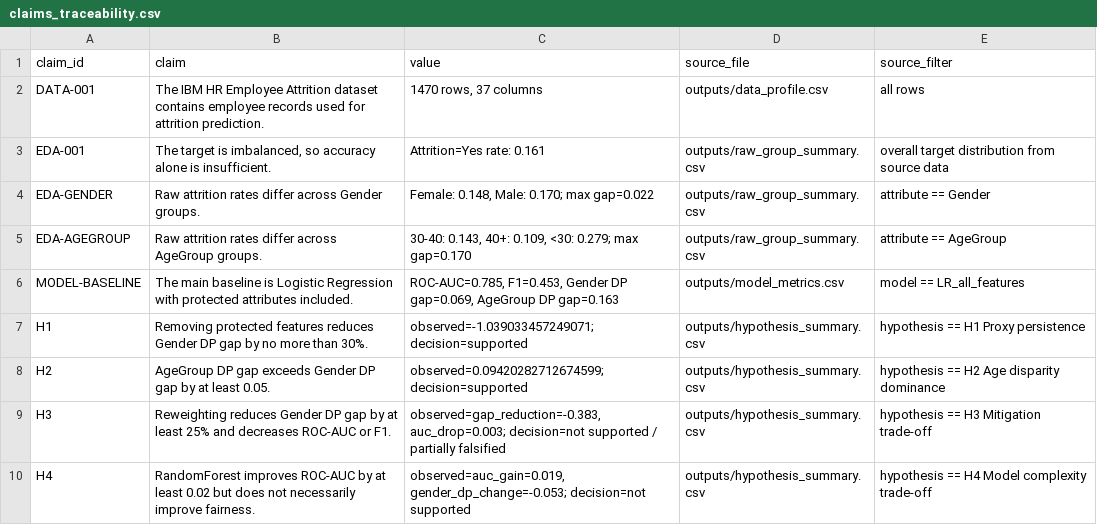
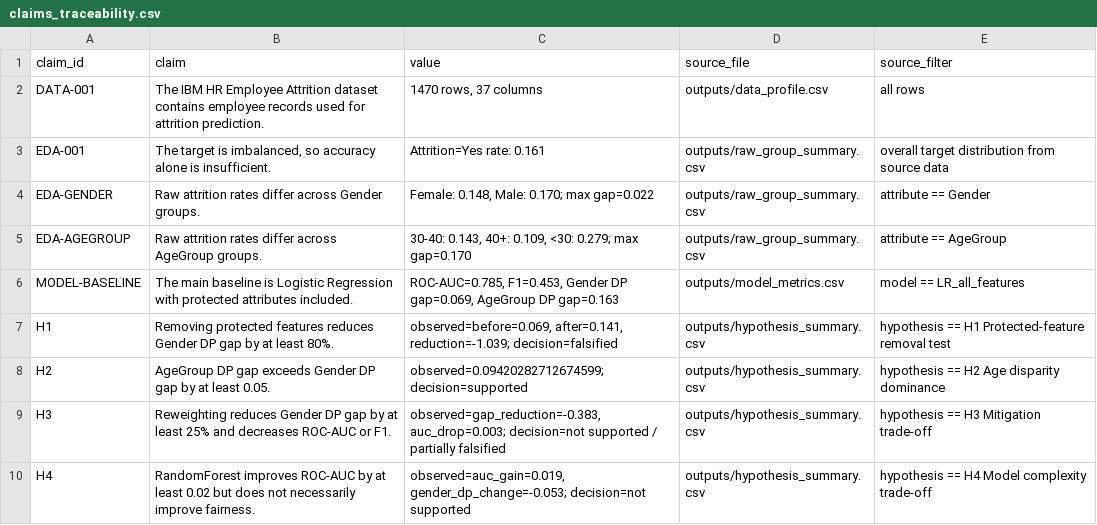
Before and after one commit to moonshr1ne/Research-on-Fairness-and-Bias, a CSV file: outputs/claims_traceability.csv, drawn as a sheet.

Commit message:
Revise H1 fairness hypothesis

```diff
--- a/outputs/claims_traceability.csv
+++ b/outputs/claims_traceability.csv
@@ -6,3 +6,3 @@ EDA-AGEGROUP,Raw attrition rates differ across AgeGroup groups.,"30-40: 0.143, 4
 MODEL-BASELINE,The main baseline is Logistic Regression with protected attributes included.,"ROC-AUC=0.785, F1=0.453, Gender DP gap=0.069, AgeGroup DP gap=0.163",outputs/model_metrics.csv,model == LR_all_features
-H1,Removing protected features reduces Gender DP gap by no more than 30%.,observed=-1.039033457249071; decision=supported,outputs/hypothesis_summary.csv,hypothesis == H1 Proxy persistence
+H1,Removing protected features reduces Gender DP gap by at least 80%.,"observed=before=0.069, after=0.141, reduction=-1.039; decision=falsified",outputs/hypothesis_summary.csv,hypothesis == H1 Protected-feature removal test
 H2,AgeGroup DP gap exceeds Gender DP gap by at least 0.05.,observed=0.09420282712674599; decision=supported,outputs/hypothesis_summary.csv,hypothesis == H2 Age disparity dominance
```
Also changed, not shown: outputs/hypothesis_summary.csv, reports/tables/claims_traceability_table.csv, 5 other files.
